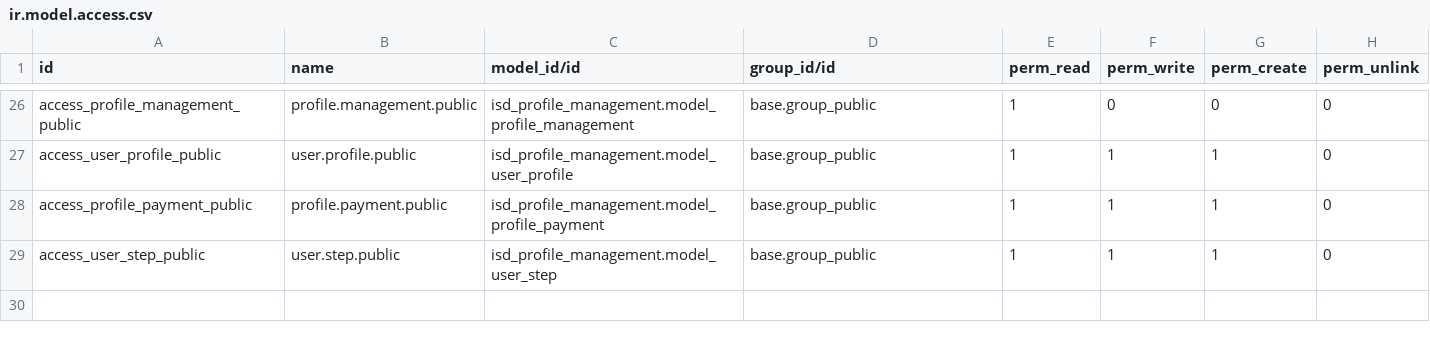
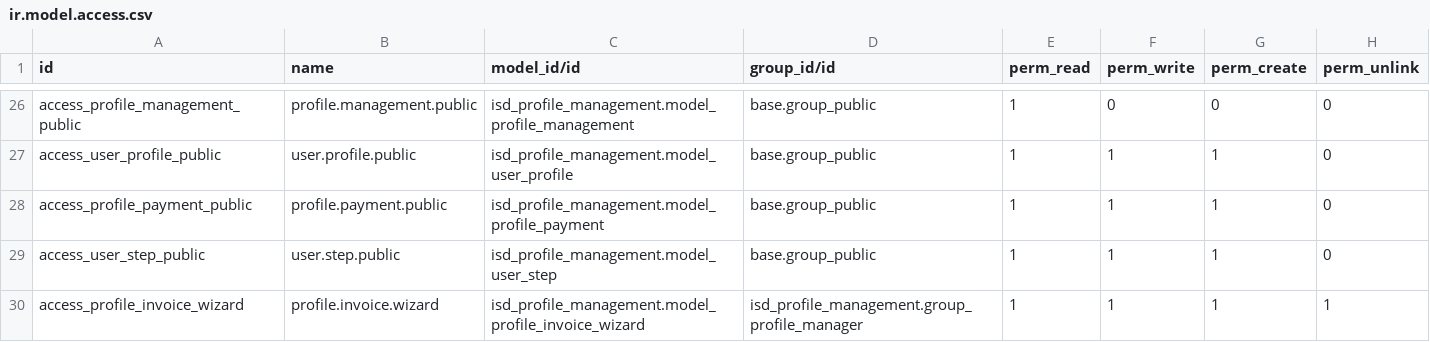
Before and after one commit to IntelliSync-data/isd_profile_management, a CSV file: security/ir.model.access.csv, drawn as a sheet; only a part is shown, gaps mark what is left out; the diff names each change by its address in the sheet, - before the commit and + after, or states it on an @@ line.

```diff
--- a/security/ir.model.access.csv
+++ b/security/ir.model.access.csv
+row 30: access_profile_invoice_wizard | profile.invoice.wizard | isd_profile_management.model_profile_invoice_wizard | isd_profile_management.group_profile_manager | 1 | 1 | 1 | 1
```
Also changed, not shown: 11 other files.
